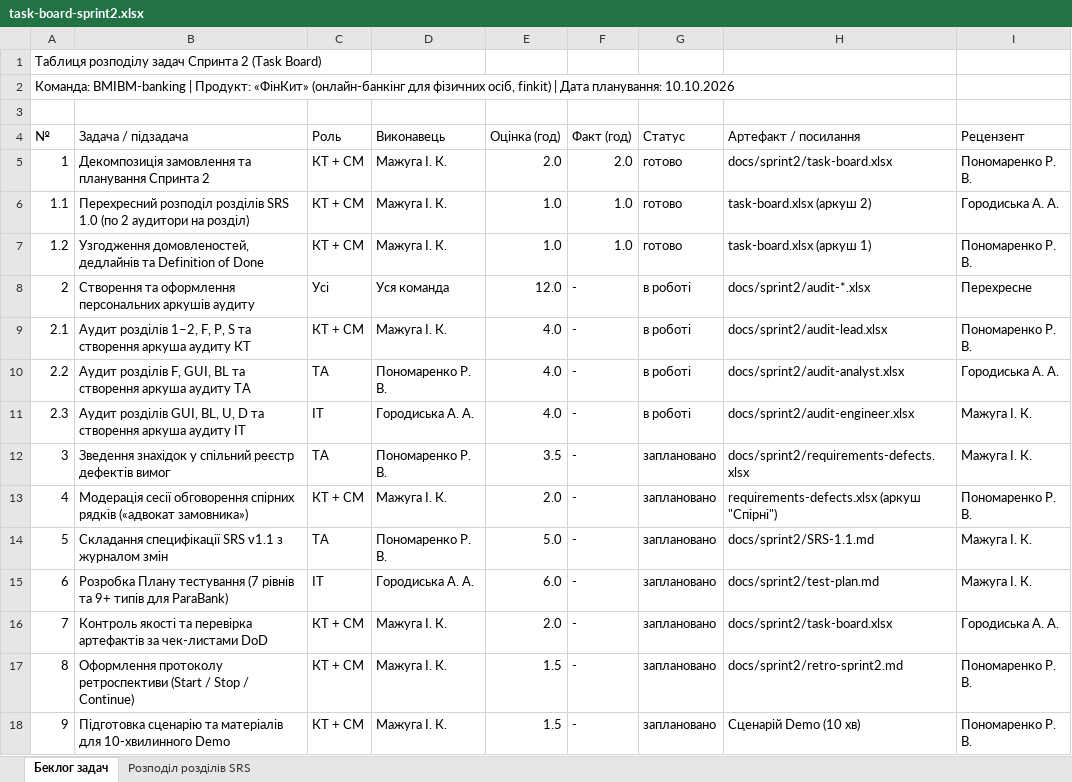
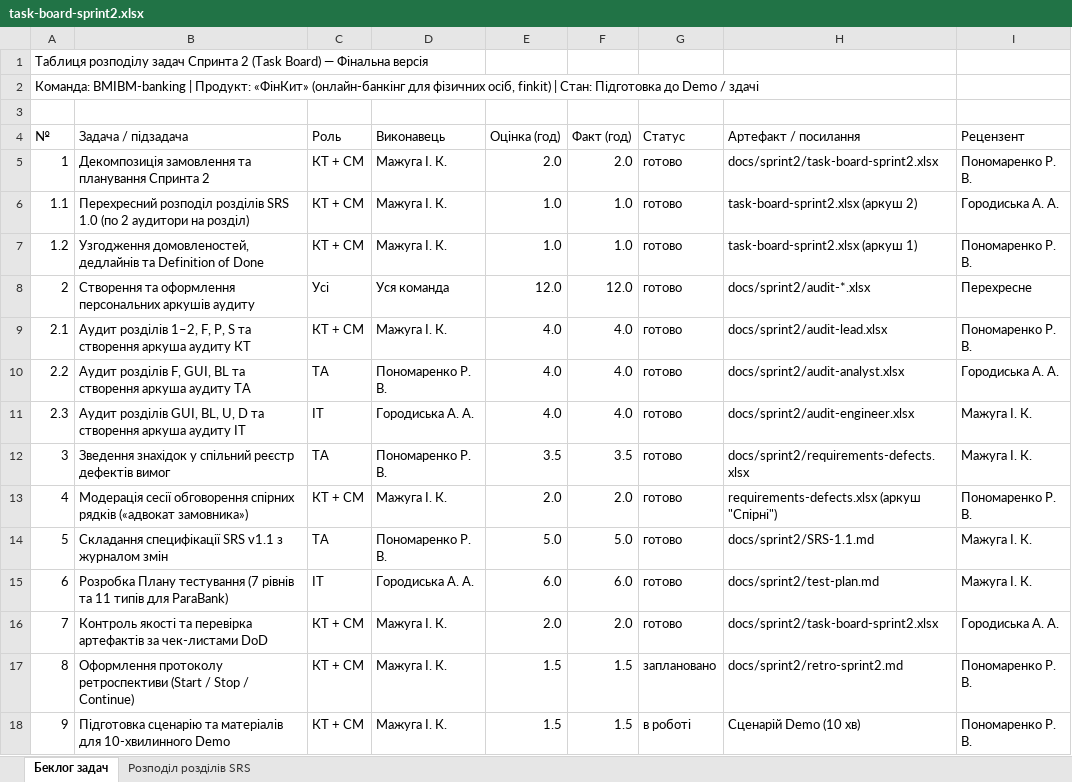
Before and after one commit to LuciferKPI/BMIBM-banking, an Excel workbook: docs/sprint2/task-board-sprint2.xlsx, sheet Беклог задач, drawn as a sheet; values as stored, in another font and other column widths than the file's, no cell formats; the diff names each change by its address in the sheet, - before the commit and + after, or states it on an @@ line.

Commit message:
[MGT-02] Update task board: finalize audit and planning artifacts, set demo and retro in progress

```diff
--- a/docs/sprint2/task-board-sprint2.xlsx (sheet Беклог задач)
+++ b/docs/sprint2/task-board-sprint2.xlsx (sheet Беклог задач)
-A1 (№): …(Task Board)
+A1 (№): …(Task Board) — Фінальна версія
-A2 (№): …finkit) | Дата планування: 10.10.2026
+A2 (№): …finkit) | Стан: Підготовка до Demo / здачі
-H5 (Артефакт / посилання): docs/sprint2/task-board.xlsx
+H5 (Артефакт / посилання): docs/sprint2/task-board-sprint2.xlsx
-H6 (Артефакт / посилання): task-board.xlsx (аркуш 2)
+H6 (Артефакт / посилання): task-board-sprint2.xlsx (аркуш 2)
-H7 (Артефакт / посилання): task-board.xlsx (аркуш 1)
+H7 (Артефакт / посилання): task-board-sprint2.xlsx (аркуш 1)
-F8 (Факт (год)): -
+F8 (Факт (год)): 12.0
-G8:G11 (Статус): в роботі
+G8:G11 (Статус): готово
-F9:F11 (Факт (год)): -
+F9:F11 (Факт (год)): 4.0
-F12 (Факт (год)): -
+F12 (Факт (год)): 3.5
-G12:G16 (Статус): заплановано
+G12:G16 (Статус): готово
-F13 (Факт (год)): -
+F13 (Факт (год)): 2.0
-F14 (Факт (год)): -
+F14 (Факт (год)): 5.0
-B15 (Задача / підзадача): …рівнів та 9+ типів для…
+B15 (Задача / підзадача): …рівнів та 11 типів для…
-F15 (Факт (год)): -
+F15 (Факт (год)): 6.0
-F16 (Факт (год)): -
+F16 (Факт (год)): 2.0
-H16 (Артефакт / посилання): docs/sprint2/task-board.xlsx
+H16 (Артефакт / посилання): docs/sprint2/task-board-sprint2.xlsx
-F17:F18 (Факт (год)): -
+F17:F18 (Факт (год)): 1.5
-G18 (Статус): заплановано
+G18 (Статус): в роботі
```
Also changed, not shown: sheet Розподіл розділів SRS, cell formats.
